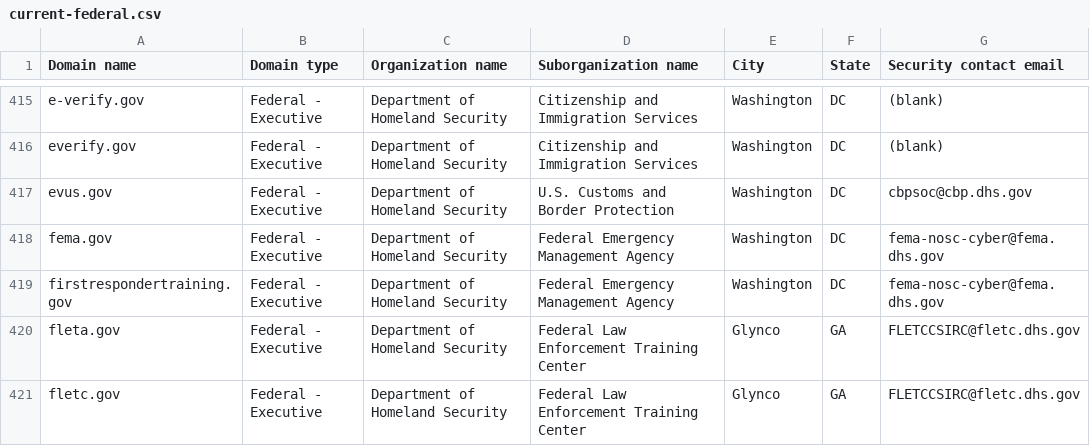
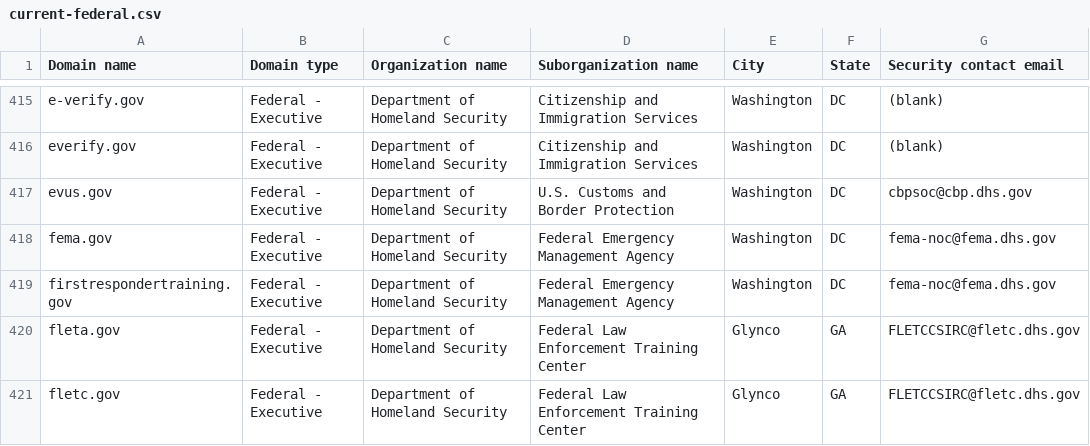
Before and after one commit to LadyPhoeynix/dotgov-data, a CSV file: current-federal.csv, drawn as a sheet; only a part is shown, gaps mark what is left out; the diff covers the shown part only.

```diff
--- a/current-federal.csv
+++ b/current-federal.csv
@@ -417,4 +417,4 @@ everify.gov,Federal - Executive,Department of Homeland Security,Citizenship and
 evus.gov,Federal - Executive,Department of Homeland Security,U.S. Customs and Border Protection,Washington,DC,cbpsoc@cbp.dhs.gov
-fema.gov,Federal - Executive,Department of Homeland Security,Federal Emergency Management Agency,Washington,DC,fema-nosc-cyber@fema.dhs.gov
-firstrespondertraining.gov,Federal - Executive,Department of Homeland Security,Federal Emergency Management Agency,Washington,DC,fema-nosc-cyber@fema.dhs.gov
+fema.gov,Federal - Executive,Department of Homeland Security,Federal Emergency Management Agency,Washington,DC,fema-noc@fema.dhs.gov
+firstrespondertraining.gov,Federal - Executive,Department of Homeland Security,Federal Emergency Management Agency,Washington,DC,fema-noc@fema.dhs.gov
 fleta.gov,Federal - Executive,Department of Homeland Security,Federal Law Enforcement Training Center,Glynco,GA,FLETCCSIRC@fletc.dhs.gov
```
Also changed, not shown: 2 added rows, 2 removed rows and 9 edited cells elsewhere in this file, 1 other file.
